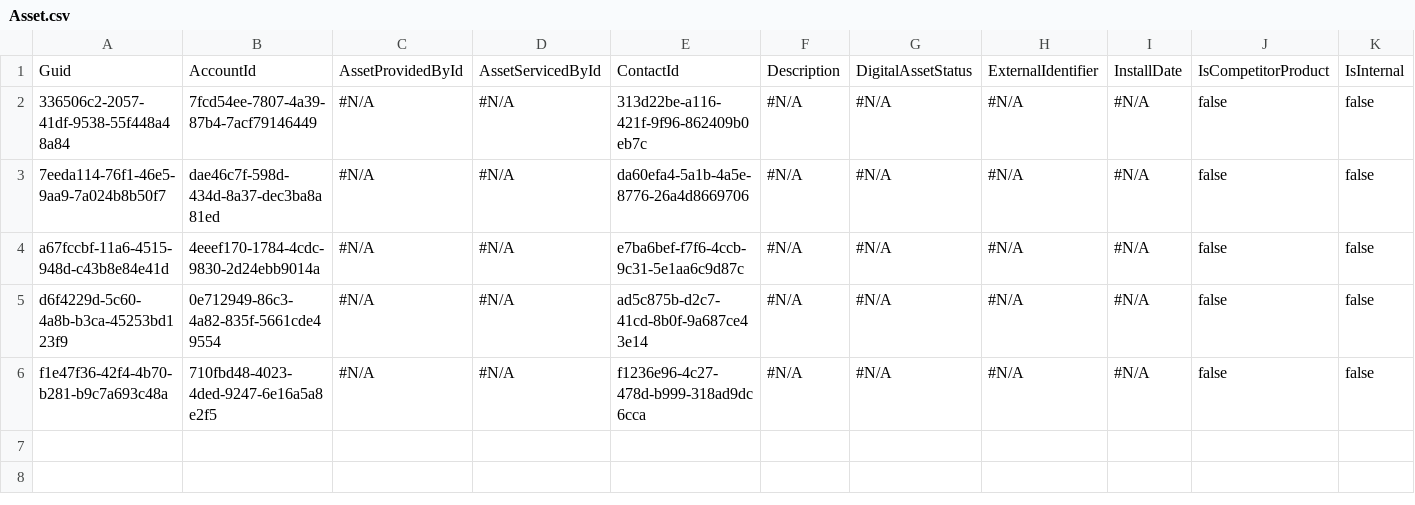
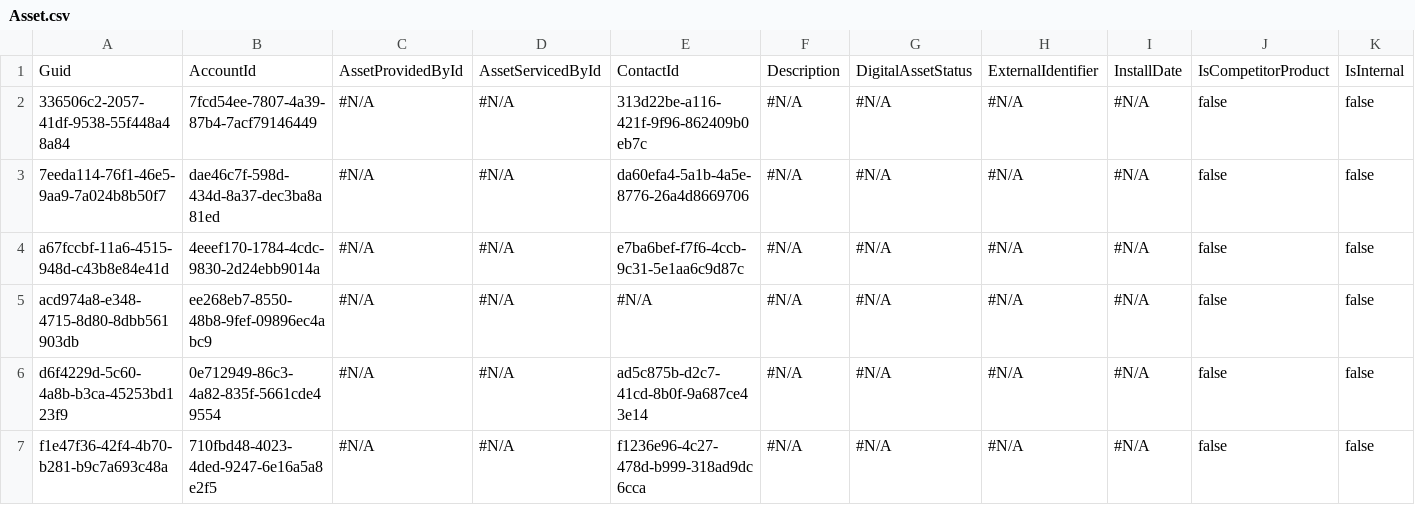
Before and after one commit to Prodlymoover/CPQ-Test--33, a CSV file: Asset.csv, drawn as a sheet; only a part is shown; rows hold the shown columns only; the diff names each change by its address in the sheet, - before the commit and + after, or states it on an @@ line.

```diff
--- a/Asset.csv
+++ b/Asset.csv
+row 5: acd974a8-e348-4715-8d80-8dbb561903db | ee268eb7-8550-48b8-9fef-09896ec4abc9 | #N/A | #N/A | #N/A | #N/A | #N/A | #N/A | #N/A | false | false
```
Also changed, not shown: Case.csv, Contact.csv, 3 other files.
